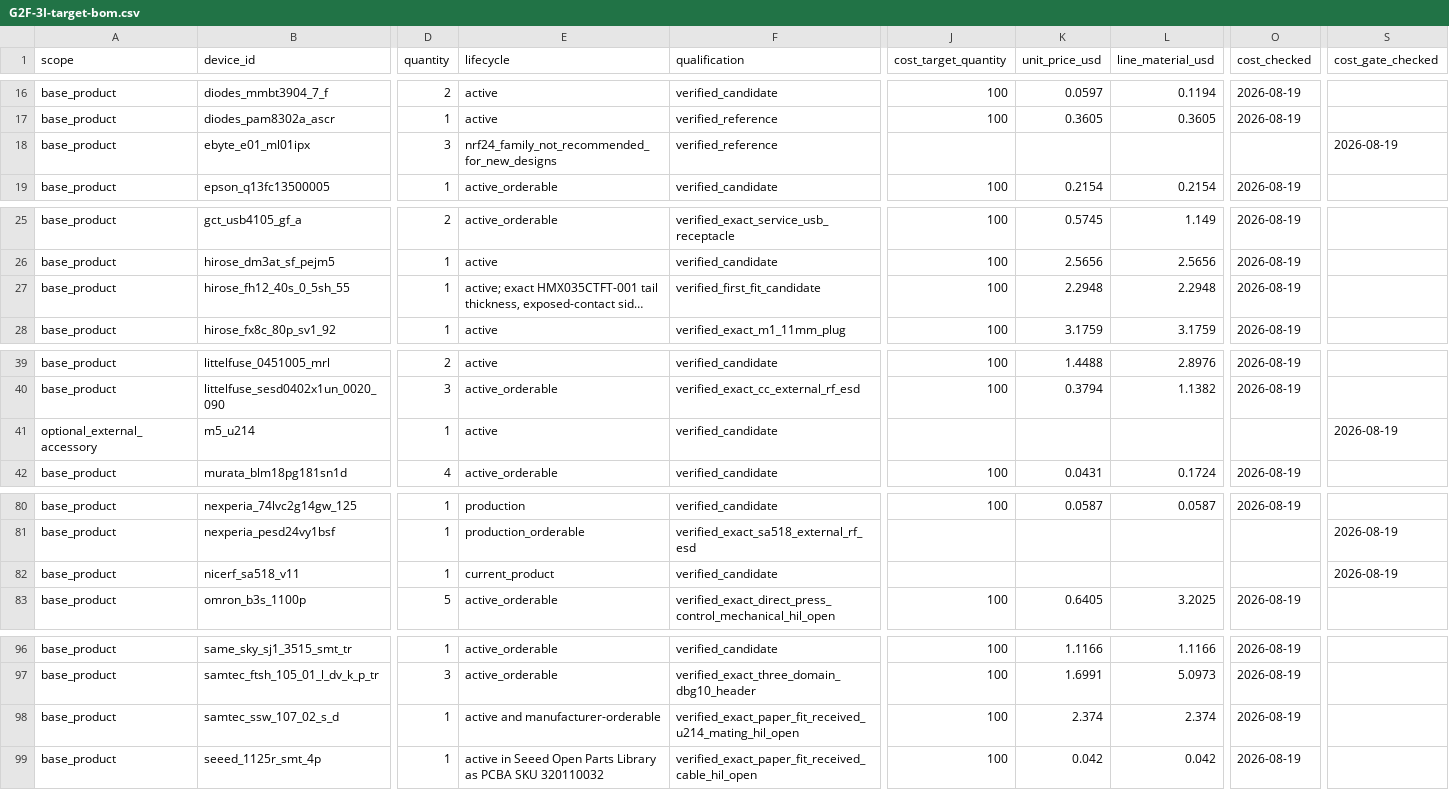
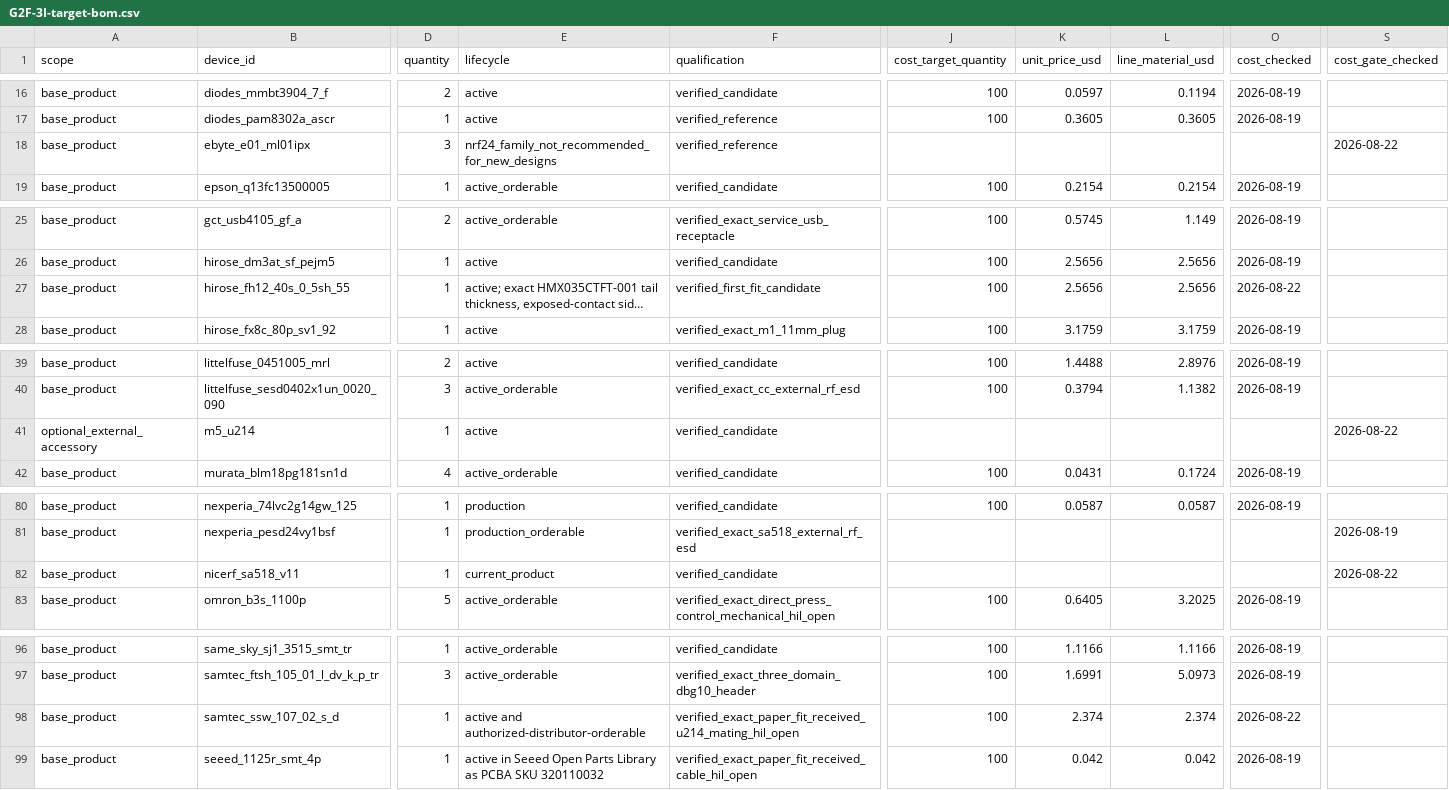
Before and after one commit to anton-vinogradov/esp32-leshy2, a CSV file: hardware/architecture/generated/G2F-3I-target-bom.csv, drawn as a sheet; only a part is shown, gaps mark what is left out; long unchanged cells end in …; the diff names each change by its address in the sheet, - before the commit and + after, or states it on an @@ line.

Commit message:
Define pre-KiCad evidence sample lot

```diff
--- a/hardware/architecture/generated/G2F-3I-target-bom.csv
+++ b/hardware/architecture/generated/G2F-3I-target-bom.csv
-S18 (cost_gate_checked): 2026-08-19
+S18 (cost_gate_checked): 2026-08-22
-K27 (unit_price_usd): 2.2948
+K27 (unit_price_usd): 2.5656
-L27 (line_material_usd): 2.2948
+L27 (line_material_usd): 2.5656
-O27 (cost_checked): 2026-08-19
+O27 (cost_checked): 2026-08-22
-S41 (cost_gate_checked): 2026-08-19
+S41 (cost_gate_checked): 2026-08-22
-S82 (cost_gate_checked): 2026-08-19
+S82 (cost_gate_checked): 2026-08-22
-E98 (lifecycle): active and manufacturer-orderable
+E98 (lifecycle): active and authorized-distributor-orderable
-O98 (cost_checked): 2026-08-19
+O98 (cost_checked): 2026-08-22
```
Also changed, not shown: 6 other files.
